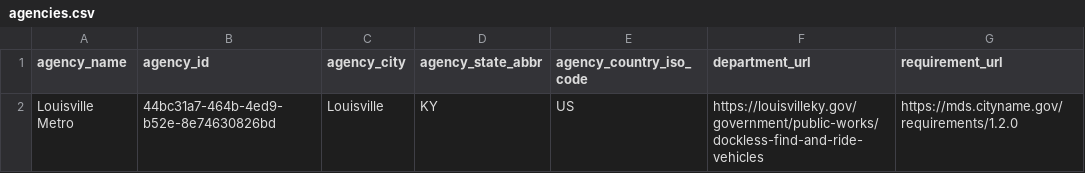
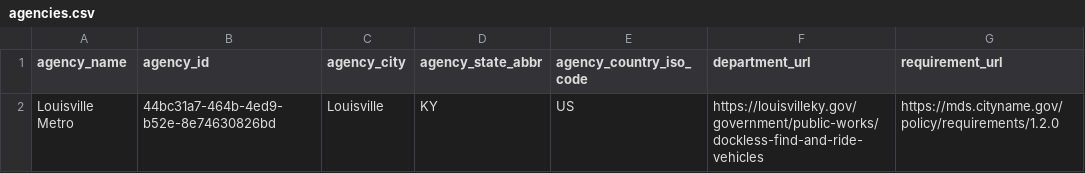
Before and after one commit to leandroada/data-specification, a CSV file: agencies.csv, drawn as a sheet.

Commit message:
Updated agency URL example

```diff
--- a/agencies.csv
+++ b/agencies.csv
@@ -1,2 +1,2 @@
 agency_name,agency_id,agency_city,agency_state_abbr,agency_country_iso_code,department_url,requirement_url
-Louisville Metro,44bc31a7-464b-4ed9-b52e-8e74630826bd,Louisville,KY,US,https://louisvilleky.gov/government/public-works/dockless-find-and-ride-vehicles,https://mds.cityname.gov/requirements/1.2.0
+Louisville Metro,44bc31a7-464b-4ed9-b52e-8e74630826bd,Louisville,KY,US,https://louisvilleky.gov/government/public-works/dockless-find-and-ride-vehicles,https://mds.cityname.gov/policy/requirements/1.2.0
```
